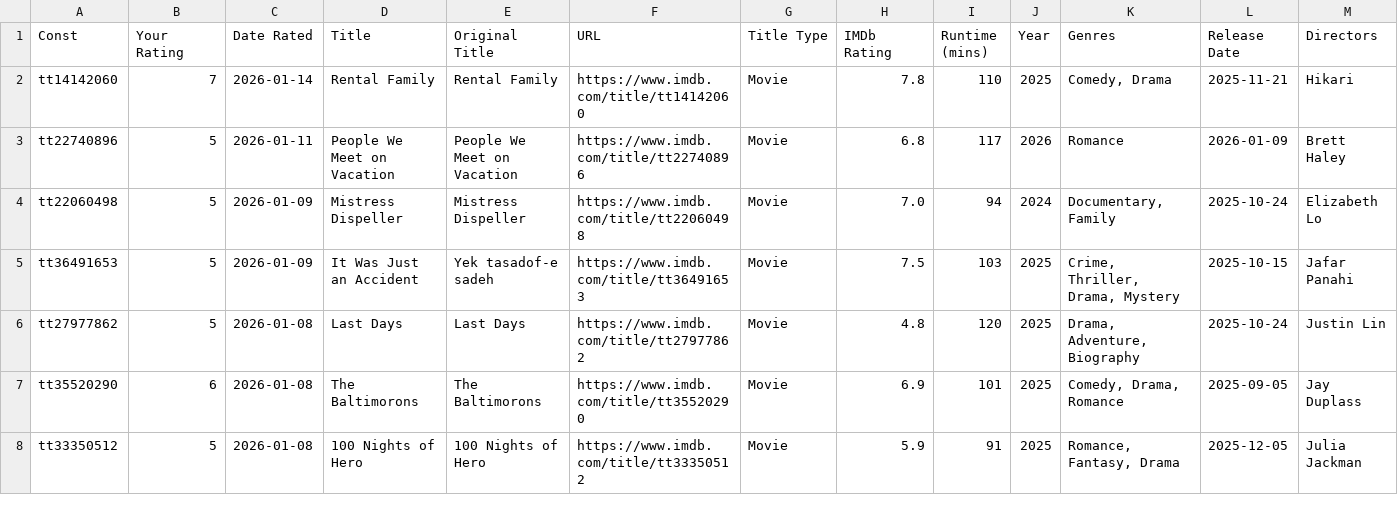
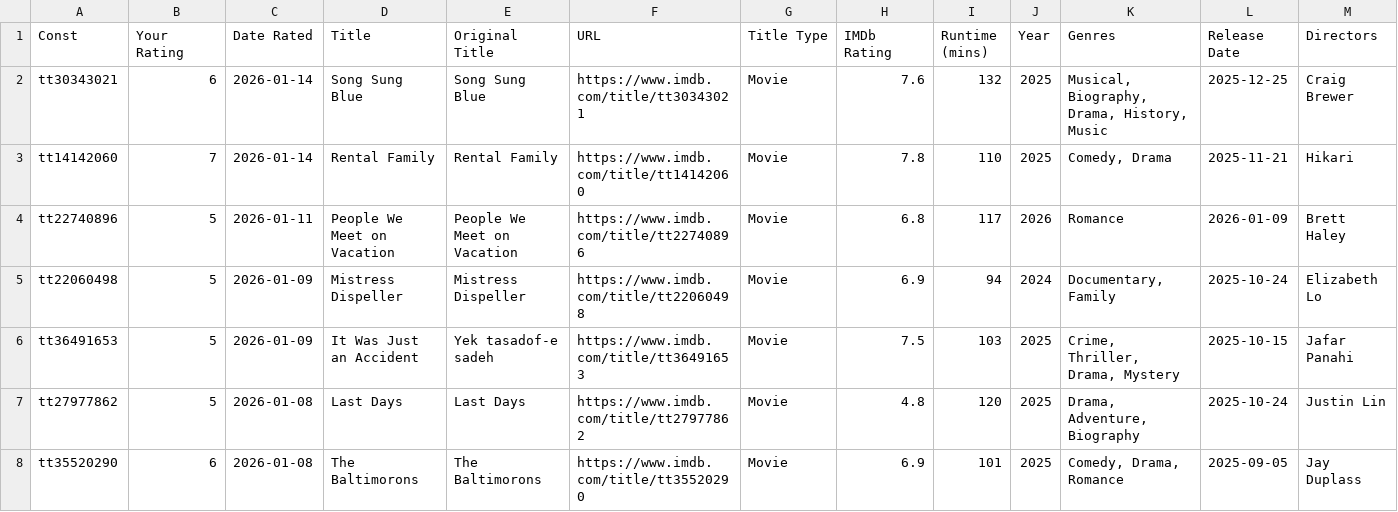
Before and after one commit to josh/imdb-data, a CSV file: ratings.csv, drawn as a sheet; only a part is shown; the shorter side is filled out with more unchanged rows.

```diff
--- a/ratings.csv
+++ b/ratings.csv
@@ -1,5 +1,6 @@
 Const,Your Rating,Date Rated,Title,Original Title,URL,Title Type,IMDb Rating,Runtime (mins),Year,Genres,Release Date,Directors
+tt30343021,6,2026-01-14,Song Sung Blue,Song Sung Blue,https://www.imdb.com/title/tt30343021,Movie,7.6,132,2025,"Musical, Biography, Drama, History, Music",2025-12-25,Craig Brewer
 tt14142060,7,2026-01-14,Rental Family,Rental Family,https://www.imdb.com/title/tt14142060,Movie,7.8,110,2025,"Comedy, Drama",2025-11-21,Hikari
 tt22740896,5,2026-01-11,People We Meet on Vacation,People We Meet on Vacation,https://www.imdb.com/title/tt22740896,Movie,6.8,117,2026,Romance,2026-01-09,Brett Haley
-tt22060498,5,2026-01-09,Mistress Dispeller,Mistress Dispeller,https://www.imdb.com/title/tt22060498,Movie,7.0,94,2024,"Documentary, Family",2025-10-24,Elizabeth Lo
+tt22060498,5,2026-01-09,Mistress Dispeller,Mistress Dispeller,https://www.imdb.com/title/tt22060498,Movie,6.9,94,2024,"Documentary, Family",2025-10-24,Elizabeth Lo
 tt36491653,5,2026-01-09,It Was Just an Accident,Yek tasadof-e sadeh,https://www.imdb.com/title/tt36491653,Movie,7.5,103,2025,"Crime, Thriller, Drama, Mystery",2025-10-15,Jafar Panahi
```
Also changed, not shown: watchlist.csv.
